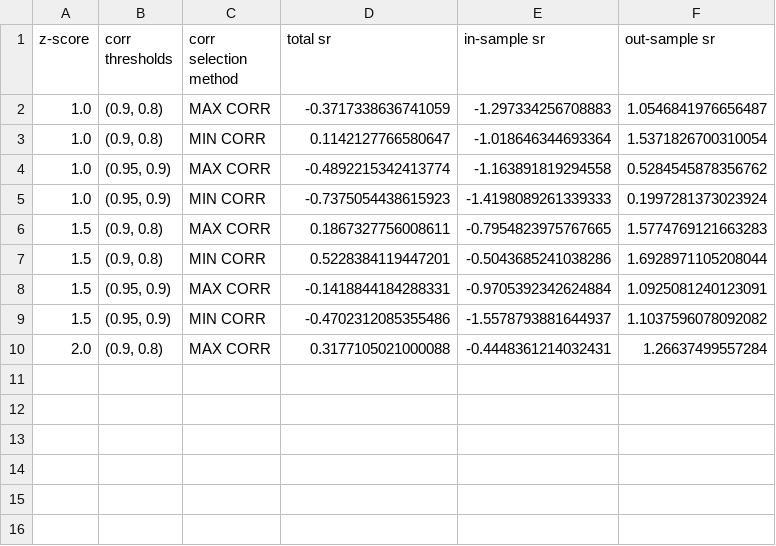
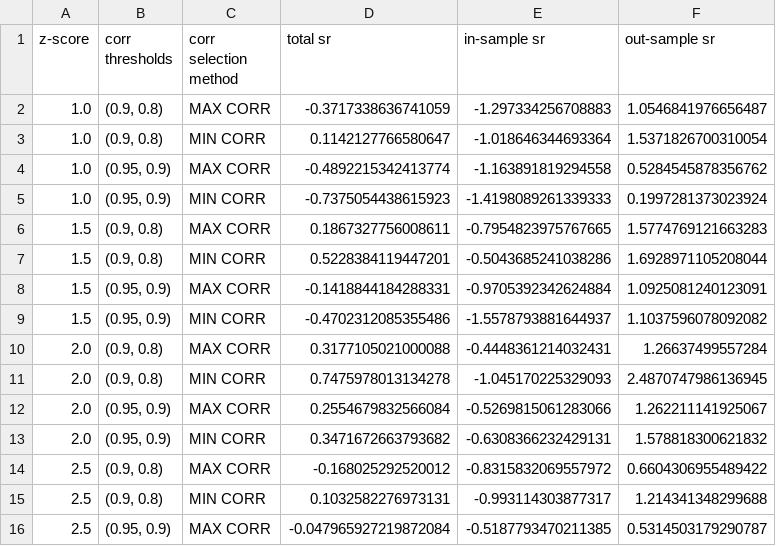
Before and after one commit to wbchristerson/jn-learning, a CSV file: strat_09a_5d_to_trade_results.csv, drawn as a sheet.

Commit message:
experiment with improving on best results from strategies with log pricing

```diff
--- a/strat_09a_5d_to_trade_results.csv
+++ b/strat_09a_5d_to_trade_results.csv
@@ -10 +10,7 @@ z-score,corr thresholds,corr selection method,total sr,in-sample sr,out-sample s
 2.0,"(0.9, 0.8)",MAX CORR,0.3177105021000088,-0.4448361214032431,1.26637499557284
+2.0,"(0.9, 0.8)",MIN CORR,0.7475978013134278,-1.045170225329093,2.4870747986136945
+2.0,"(0.95, 0.9)",MAX CORR,0.2554679832566084,-0.5269815061283066,1.262211141925067
+2.0,"(0.95, 0.9)",MIN CORR,0.3471672663793682,-0.6308366232429131,1.578818300621832
+2.5,"(0.9, 0.8)",MAX CORR,-0.168025292520012,-0.8315832069557972,0.6604306955489422
+2.5,"(0.9, 0.8)",MIN CORR,0.1032582276973131,-0.993114303877317,1.214341348299688
+2.5,"(0.95, 0.9)",MAX CORR,-0.047965927219872084,-0.5187793470211385,0.5314503179290787
```
Also changed, not shown: strat_09b_results.csv, 2 other files.
